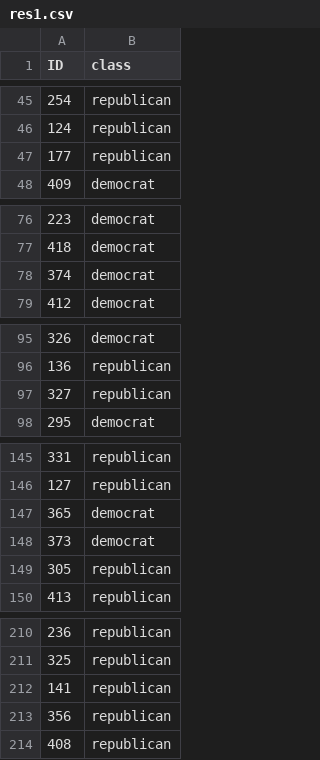
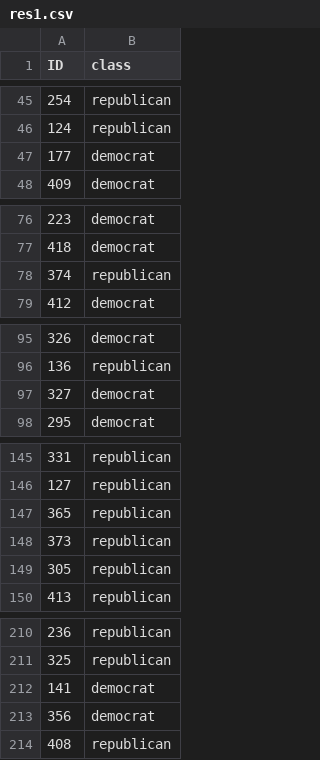
Before and after one commit to lazafi/male2019, a CSV file: src/res1.csv, drawn as a sheet; only a part is shown, gaps mark what is left out; the diff covers the shown part only.

```diff
--- a/src/res1.csv
+++ b/src/res1.csv
@@ -46,3 +46,3 @@ ID,class
 124,republican
-177,republican
+177,democrat
 409,democrat
@@ -77,3 +77,3 @@ ID,class
 418,democrat
-374,democrat
+374,republican
 412,democrat
@@ -96,3 +96,3 @@ ID,class
 136,republican
-327,republican
+327,democrat
 295,democrat
@@ -146,4 +146,4 @@ ID,class
 127,republican
-365,democrat
-373,democrat
+365,republican
+373,republican
 305,republican
@@ -211,4 +211,4 @@ ID,class
 325,republican
-141,republican
-356,republican
+141,democrat
+356,democrat
 408,republican
```
Also changed, not shown: 2 edited cells elsewhere in this file, 1 other file.
